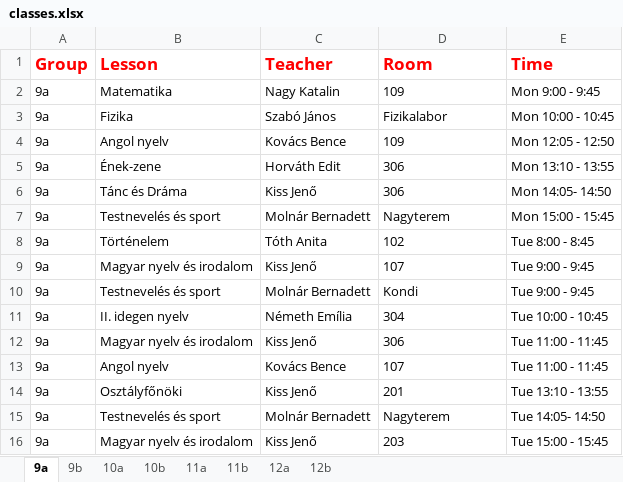
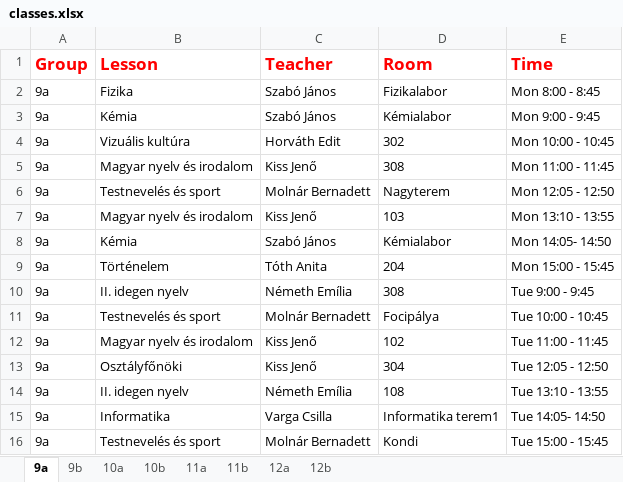
Before and after one commit to eszter1999/onlab-schedule, an Excel workbook: out/production/school-schedule/classes.xlsx, sheet 9a, drawn as a sheet; only a part is shown; values as stored, in another font and other column widths than the file's, no borders; removed rows and columns are numbered as before the commit, all else as after; the diff covers the shown part only; the diff names each change by its address in the sheet, - before the commit and + after, or states it on an @@ line.

```diff
--- a/out/production/school-schedule/classes.xlsx (sheet 9a)
+++ b/out/production/school-schedule/classes.xlsx (sheet 9a)
-row 2: 9a | Matematika | Nagy Katalin | 109 | Mon 9:00 - 9:45
-E2 (Time): Mon 10:00 - 10:45
+E2 (Time): Mon 8:00 - 8:45
-B3 (Lesson): Angol nyelv
+B3 (Lesson): Kémia
-C3 (Teacher): Kovács Bence
+C3 (Teacher): Szabó János
-D3 (Room): 109
+D3 (Room): Kémialabor
-E3 (Time): Mon 12:05 - 12:50
+E3 (Time): Mon 9:00 - 9:45
-B4 (Lesson): Ének-zene
+B4 (Lesson): Vizuális kultúra
-D4 (Room): 306
+D4 (Room): 302
-E4 (Time): Mon 13:10 - 13:55
+E4 (Time): Mon 10:00 - 10:45
-B5 (Lesson): Tánc és Dráma
+B5 (Lesson): Magyar nyelv és irodalom
-D5 (Room): 306
+D5 (Room): 308
-E5 (Time): Mon 14:05- 14:50
+E5 (Time): Mon 11:00 - 11:45
-E6 (Time): Mon 15:00 - 15:45
+E6 (Time): Mon 12:05 - 12:50
+row 7: 9a | Magyar nyelv és irodalom | Kiss Jenő | 103 | Mon 13:10 - 13:55
+row 8: 9a | Kémia | Szabó János | Kémialabor | Mon 14:05- 14:50
-D9 (Room): 102
+D9 (Room): 204
-E9 (Time): Tue 8:00 - 8:45
+E9 (Time): Mon 15:00 - 15:45
-B10 (Lesson): Magyar nyelv és irodalom
+B10 (Lesson): II. idegen nyelv
-C10 (Teacher): Kiss Jenő
+C10 (Teacher): Németh Emília
-D10 (Room): 107
+D10 (Room): 308
-D11 (Room): Kondi
+D11 (Room): Focipálya
-E11 (Time): Tue 9:00 - 9:45
+E11 (Time): Tue 10:00 - 10:45
-row 11: 9a | II. idegen nyelv | Németh Emília | 304 | Tue 10:00 - 10:45
-D12 (Room): 306
+D12 (Room): 102
-row 13: 9a | Angol nyelv | Kovács Bence | 107 | Tue 11:00 - 11:45
-D13 (Room): 201
+D13 (Room): 304
-E13 (Time): Tue 13:10 - 13:55
+E13 (Time): Tue 12:05 - 12:50
+row 14: 9a | II. idegen nyelv | Németh Emília | 108 | Tue 13:10 - 13:55
+row 15: 9a | Informatika | Varga Csilla | Informatika terem1 | Tue 14:05- 14:50
-D16 (Room): Nagyterem
+D16 (Room): Kondi
-E16 (Time): Tue 14:05- 14:50
+E16 (Time): Tue 15:00 - 15:45
-row 16: 9a | Magyar nyelv és irodalom | Kiss Jenő | 203 | Tue 15:00 - 15:45
```
Also changed, not shown: 7 added rows, 7 removed rows and 25 edited cells elsewhere in this sheet, sheet 11a, sheet 9b, sheet 11b, sheet 10b, sheet 10a, sheet 12a, 1 more sheet, classes.xlsx, 12 other files.
